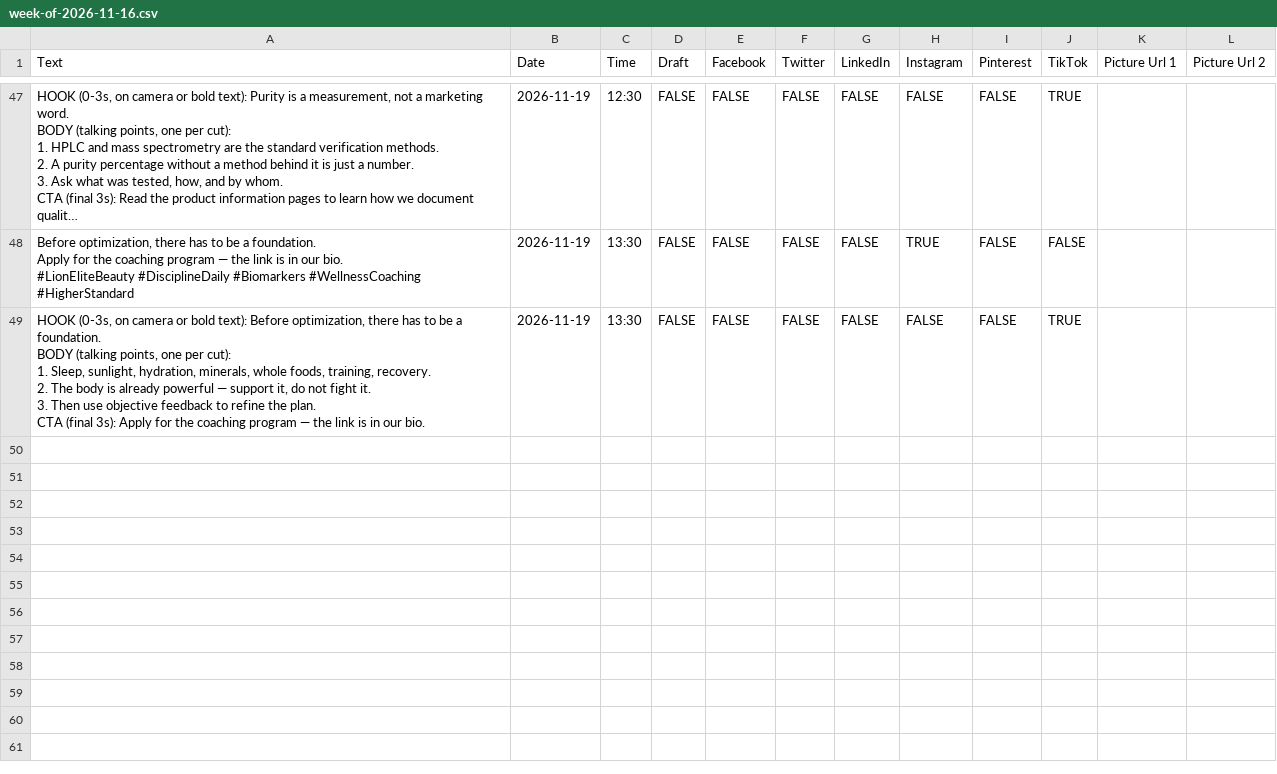
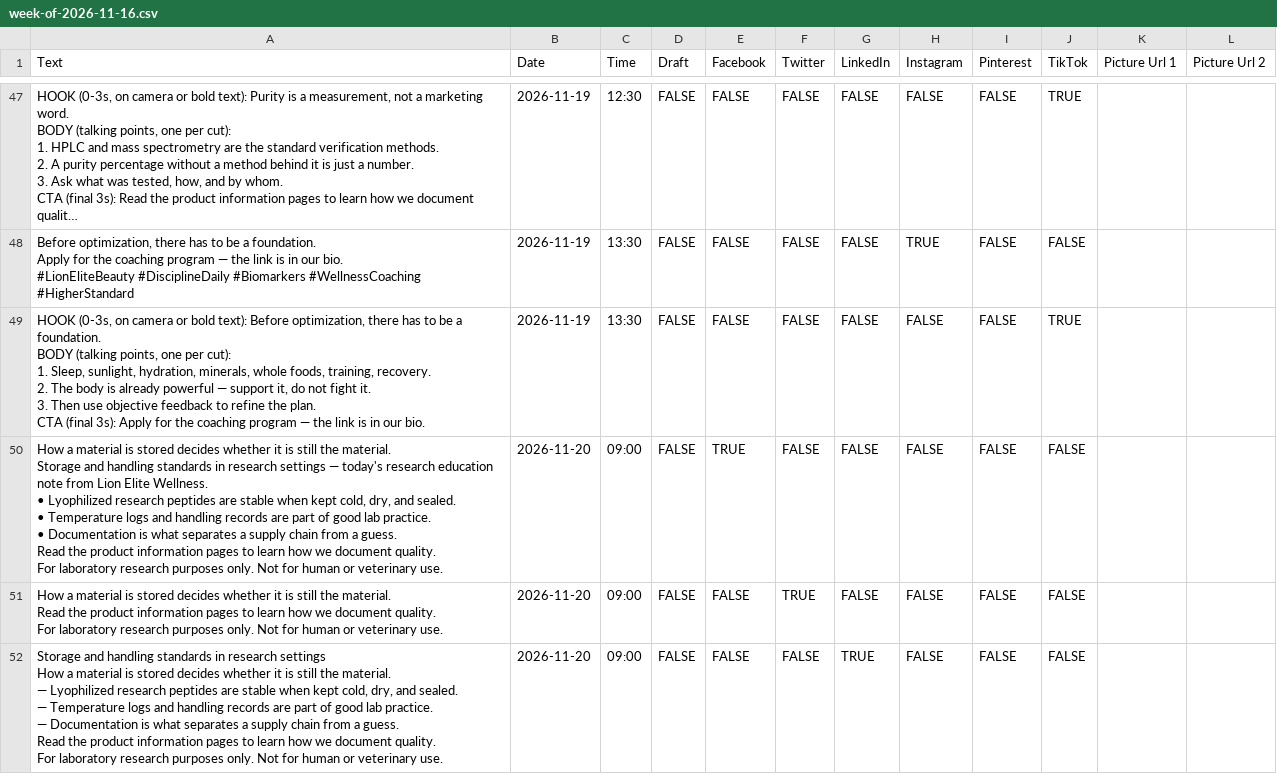
Before and after one commit to lionelite/lion-elite-os, a CSV file: content/metricool-import/week-of-2026-11-16.csv, drawn as a sheet; only a part is shown, gaps mark what is left out; long unchanged cells end in …; the diff covers the shown part only.

```diff
--- a/content/metricool-import/week-of-2026-11-16.csv
+++ b/content/metricool-import/week-of-2026-11-16.csv
@@ -417 +417,28 @@ BODY (talking points, one per cut):
 CTA (final 3s): Apply for the coaching program — the link is in our bio.",2026-11-19,13:30,FALSE,FALSE,FALSE,FALSE,FALSE,FALSE,TRUE,,
+"How a material is stored decides whether it is still the material.
+
+Storage and handling standards in research settings — today's research education note from Lion Elite Wellness.
+
+• Lyophilized research peptides are stable when kept cold, dry, and sealed.
+• Temperature logs and handling records are part of good lab practice.
+• Documentation is what separates a supply chain from a guess.
+
+Read the product information pages to learn how we document quality.
+
+For laboratory research purposes only. Not for human or veterinary use.",2026-11-20,09:00,FALSE,TRUE,FALSE,FALSE,FALSE,FALSE,FALSE,,
+"How a material is stored decides whether it is still the material.
+
+Read the product information pages to learn how we document quality.
+
+For laboratory research purposes only. Not for human or veterinary use.",2026-11-20,09:00,FALSE,FALSE,TRUE,FALSE,FALSE,FALSE,FALSE,,
+"Storage and handling standards in research settings
+
+How a material is stored decides whether it is still the material.
+
+— Lyophilized research peptides are stable when kept cold, dry, and sealed.
+— Temperature logs and handling records are part of good lab practice.
+— Documentation is what separates a supply chain from a guess.
+
+Read the product information pages to learn how we document quality.
+
+For laboratory research purposes only. Not for human or veterinary use.",2026-11-20,09:00,FALSE,FALSE,FALSE,TRUE,FALSE,FALSE,FALSE,,
```
Also changed, not shown: 9 added rows elsewhere in this file, 4 other files.
